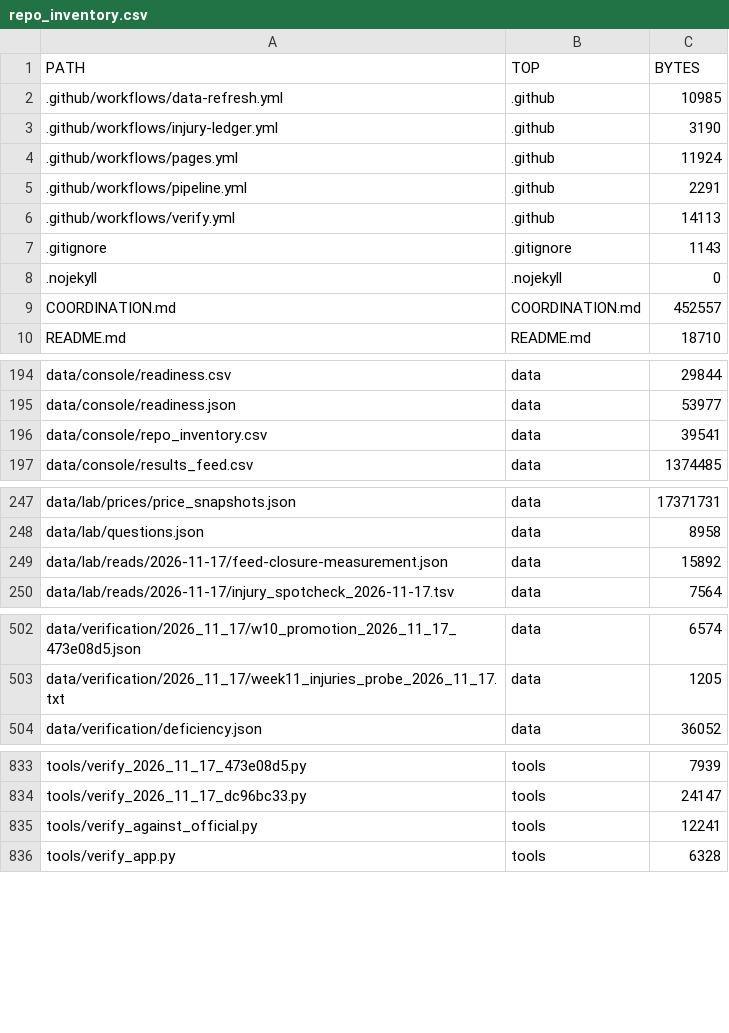
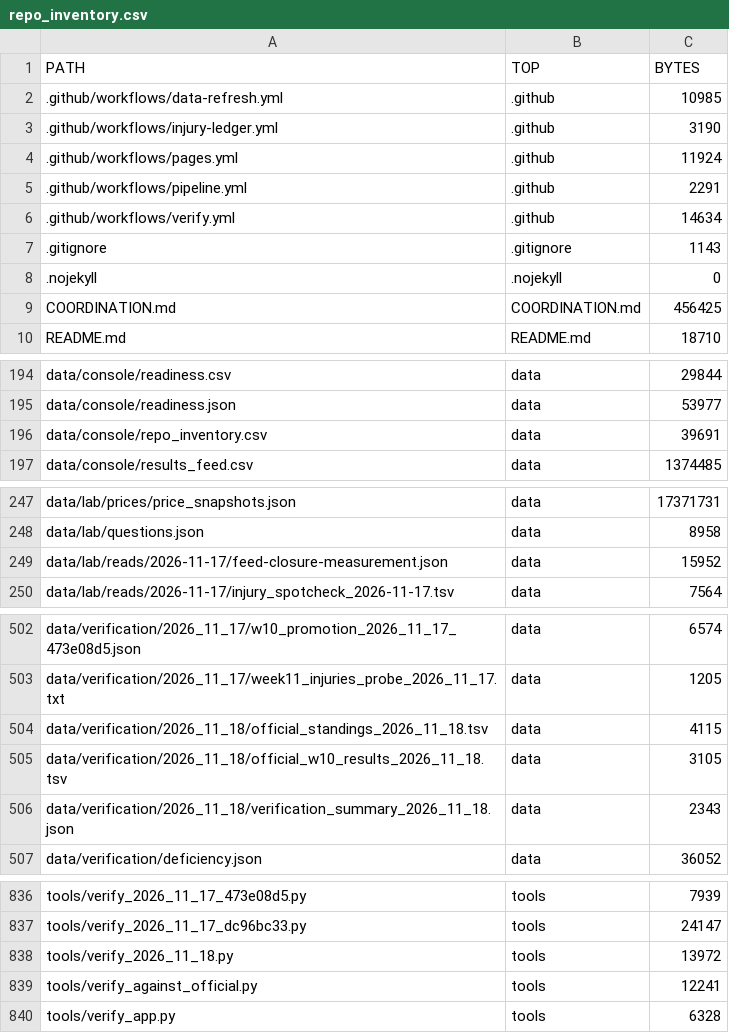
Before and after one commit to karagemop466-tech/X1, a CSV file: data/console/repo_inventory.csv, drawn as a sheet; only a part is shown, gaps mark what is left out; the diff covers the shown part only.

Commit message:
round 6 (a02e9816): 2026-11-18 official re-verification pack — league standings + Week 10 slate read live, verifier A1-A5 (96 identities, 150-game closure, 32/32 records, 384-cell continuity vs 11-17, 14/14 finals vs the closed feed), CI step added; closure measurement M5 refresh
Co-authored-by: arena-agent <297053741+arena-agent@users.noreply.github.com>

```diff
--- a/data/console/repo_inventory.csv
+++ b/data/console/repo_inventory.csv
@@ -5,6 +5,6 @@ PATH,TOP,BYTES
 .github/workflows/pipeline.yml,.github,2291
-.github/workflows/verify.yml,.github,14113
+.github/workflows/verify.yml,.github,14634
 .gitignore,.gitignore,1143
 .nojekyll,.nojekyll,0
-COORDINATION.md,COORDINATION.md,452557
+COORDINATION.md,COORDINATION.md,456425
 README.md,README.md,18710
@@ -195,3 +195,3 @@ data/console/readiness.csv,data,29844
 data/console/readiness.json,data,53977
-data/console/repo_inventory.csv,data,39541
+data/console/repo_inventory.csv,data,39691
 data/console/results_feed.csv,data,1374485
@@ -248,3 +248,3 @@ data/lab/prices/price_snapshots.json,data,17371731
 data/lab/questions.json,data,8958
-data/lab/reads/2026-11-17/feed-closure-measurement.json,data,15892
+data/lab/reads/2026-11-17/feed-closure-measurement.json,data,15952
 data/lab/reads/2026-11-17/injury_spotcheck_2026-11-17.tsv,data,7564
@@ -503,2 +503,5 @@ data/verification/2026_11_17/w10_promotion_2026_11_17_473e08d5.json,data,6574
 data/verification/2026_11_17/week11_injuries_probe_2026_11_17.txt,data,1205
+data/verification/2026_11_18/official_standings_2026_11_18.tsv,data,4115
+data/verification/2026_11_18/official_w10_results_2026_11_18.tsv,data,3105
+data/verification/2026_11_18/verification_summary_2026_11_18.json,data,2343
 data/verification/deficiency.json,data,36052
@@ -834,2 +837,3 @@ tools/verify_2026_11_17_473e08d5.py,tools,7939
 tools/verify_2026_11_17_dc96bc33.py,tools,24147
+tools/verify_2026_11_18.py,tools,13972
 tools/verify_against_official.py,tools,12241
```
Also changed, not shown: 28 edited cells elsewhere in this file, 44 other files.
